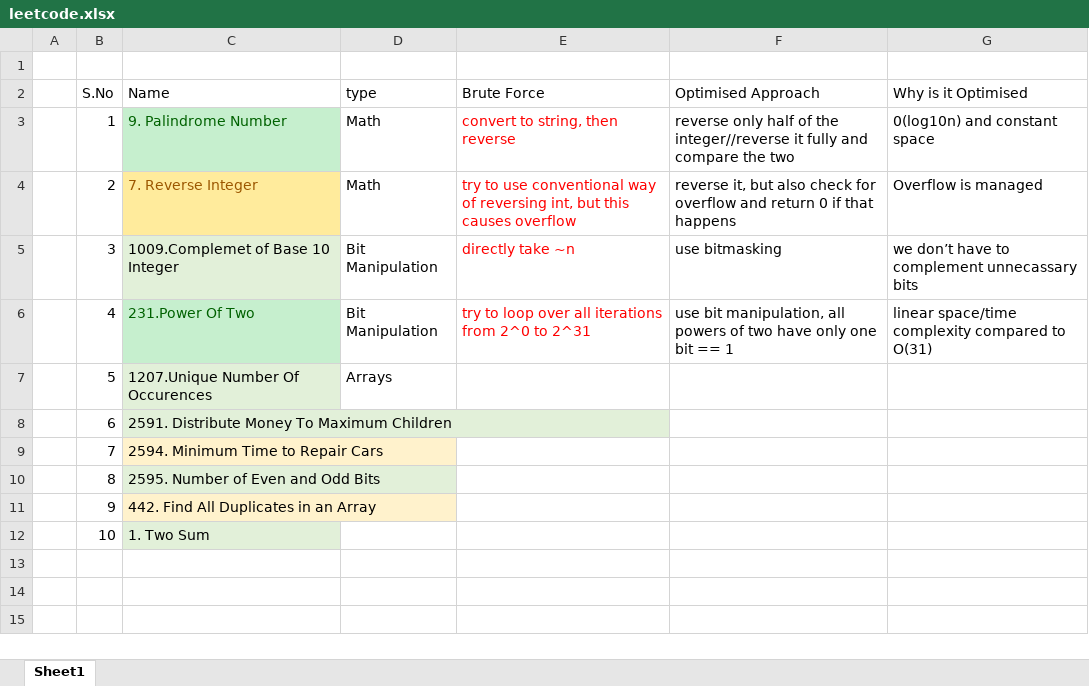
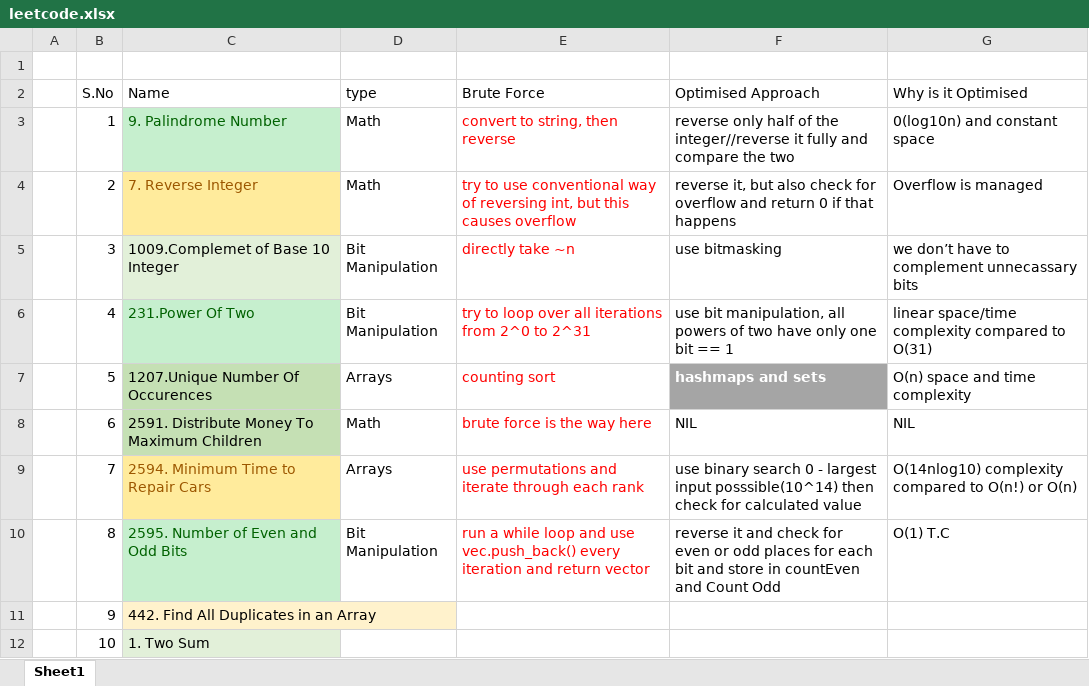
Before and after one commit to tabishnaqvi1311/DS-Algo, an Excel workbook: leetcode.xlsx, sheet Sheet1, drawn as a sheet; values as stored, in another font and other column widths than the file's, no borders; the diff names each change by its address in the sheet, - before the commit and + after, or states it on an @@ line.

Commit message:
1 more done

```diff
--- a/leetcode.xlsx (sheet Sheet1)
+++ b/leetcode.xlsx (sheet Sheet1)
-C7:C8 fill: #E2F0D9
+C7:C8 fill: #C5E0B4
-E7 (Brute Force): (empty)
+E7 (Brute Force): counting sort
-F7 (Optimised Approach): (empty)
+F7 (Optimised Approach): hashmaps and sets
-F7 fill: none
+F7 fill: #A5A5A5
-G7 (Why is it Optimised): (empty)
+G7 (Why is it Optimised): O(n) space and time complexity
-D8 (type): (empty)
+D8 (type): Math
-E8 (Brute Force): (empty)
+E8 (Brute Force): brute force is the way here
-F8 (Optimised Approach): (empty)
+F8 (Optimised Approach): NIL
-G8 (Why is it Optimised): (empty)
+G8 (Why is it Optimised): NIL
@@ C9 fill: #FFF2CC → #FFEB9C, text colour: black → #9C5700 @@
-D9 (type): (empty)
+D9 (type): Arrays
-E9 (Brute Force): (empty)
+E9 (Brute Force): use permutations and iterate through each rank
-F9 (Optimised Approach): (empty)
+F9 (Optimised Approach): use binary search 0 - largest input posssible(10^14) then check for calculated value
-G9 (Why is it Optimised): (empty)
+G9 (Why is it Optimised): O(14nlog10) complexity compared to O(n!) or O(n)
@@ C10 fill: #E2F0D9 → #C6EFCE, text colour: black → #006100 @@
-D10 (type): (empty)
+D10 (type): Bit Manipulation
-E10 (Brute Force): (empty)
+E10 (Brute Force): run a while loop and use vec.push_back() every iteration and return vector
-F10 (Optimised Approach): (empty)
+F10 (Optimised Approach): reverse it and check for even or odd places for each bit and store in countEven and Count Odd
-G10 (Why is it Optimised): (empty)
+G10 (Why is it Optimised): O(1) T.C
```
